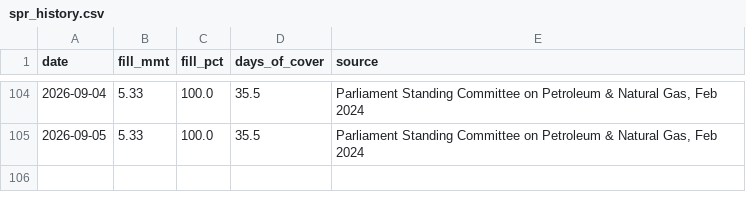
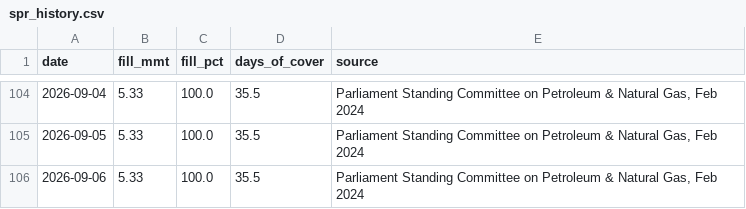
Before and after one commit to ImmadiVenkatesh/india-energy-dashboard, a CSV file: data/spr_history.csv, drawn as a sheet; only a part is shown, gaps mark what is left out; the diff names each change by its address in the sheet, - before the commit and + after, or states it on an @@ line.

```diff
--- a/data/spr_history.csv
+++ b/data/spr_history.csv
+row 106: 2026-09-06 | 5.33 | 100.0 | 35.5 | Parliament Standing Committee on Petroleum & Natural Gas, Feb 2024
```
Also changed, not shown: data/crude_benchmarks.csv, data/markets.csv, 7 other files.
